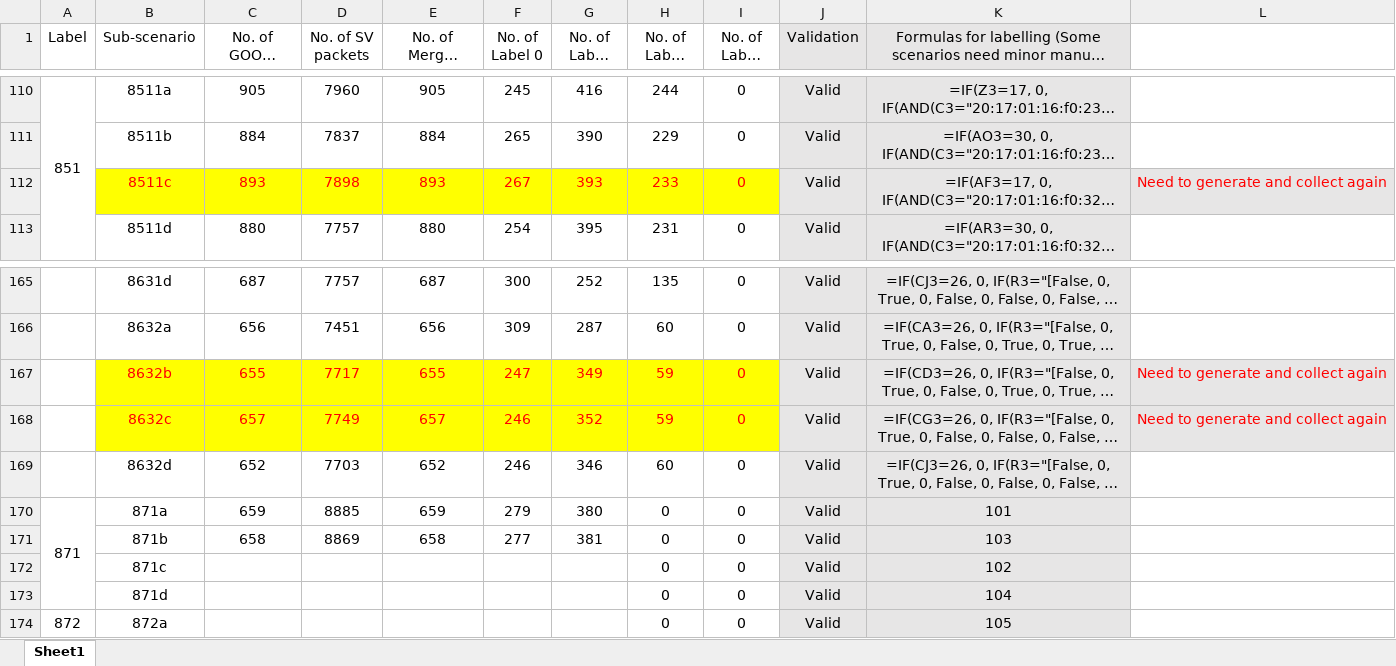
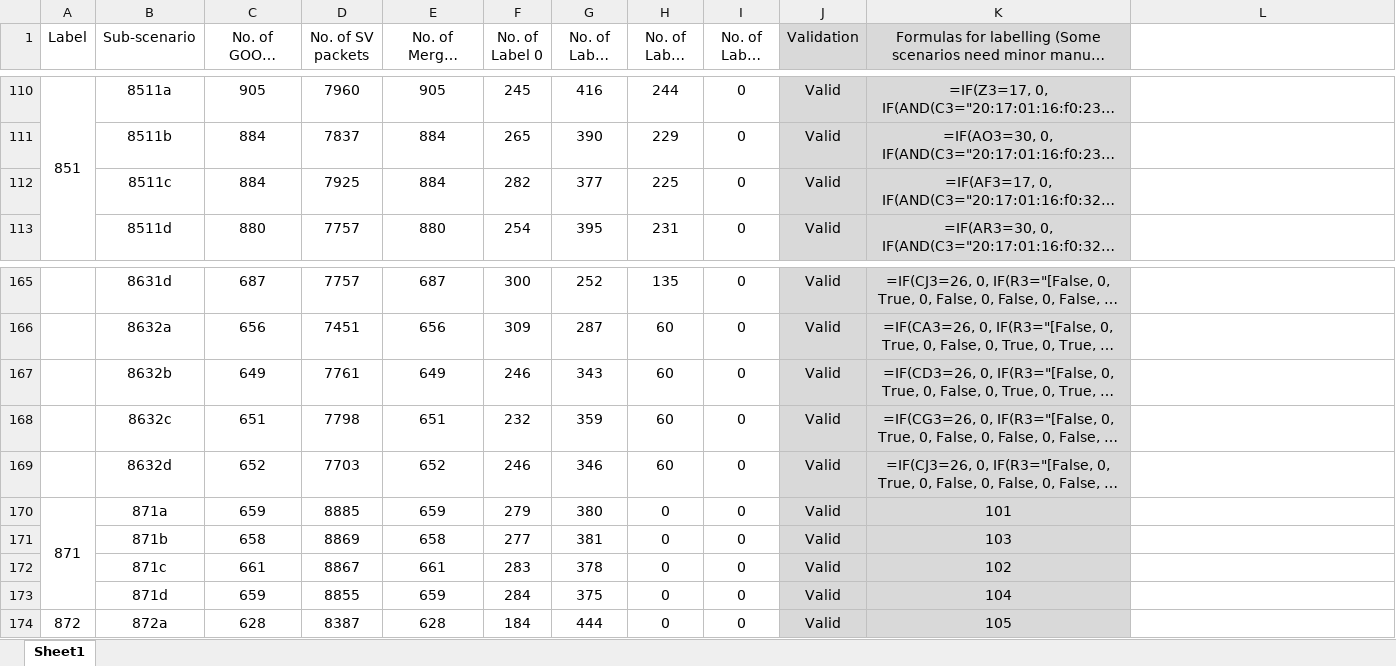
Before and after one commit to CSCRC-SCREED/QUT-ZSS-2023-GOOSE, an Excel workbook: Datasets/GOOSE attack dataset/Processed dataset (supervised ML)/metadata.xlsx, sheet Sheet1, drawn as a sheet; only a part is shown, gaps mark what is left out; long unchanged cells end in …; values as stored, in another font and other column widths than the file's, no borders; the diff covers the shown part only; the diff names each change by its address in the sheet, - before the commit and + after, or states it on an @@ line.

Commit message:
Update metadata.xlsx

```diff
--- a/Datasets/GOOSE attack dataset/Processed dataset (supervised ML)/metadata.xlsx (sheet Sheet1)
+++ b/Datasets/GOOSE attack dataset/Processed dataset (supervised ML)/metadata.xlsx (sheet Sheet1)
@@ B112:I112 fill: #FFFF00 → none, text colour: #FF0000 → black @@
-C112 (No. of GOOSE packets): 893
+C112 (No. of GOOSE packets): 884
-D112 (No. of SV packets): 7898
+D112 (No. of SV packets): 7925
-E112 (No. of Merged samples): 893
+E112 (No. of Merged samples): 884
-F112 (No. of Label 0): 267
+F112 (No. of Label 0): 282
-G112 (No. of Label 1xx): 393
+G112 (No. of Label 1xx): 377
-H112 (No. of Label 8xx): 233
+H112 (No. of Label 8xx): 225
-L112: Need to generate and collect again
+L112: (empty)
-L112 fill: #E7E6E6
+L112 fill: none
@@ B167:I168 fill: #FFFF00 → none, text colour: #FF0000 → black @@
-C167 (No. of GOOSE packets): 655
+C167 (No. of GOOSE packets): 649
-D167 (No. of SV packets): 7717
+D167 (No. of SV packets): 7761
-E167 (No. of Merged samples): 655
+E167 (No. of Merged samples): 649
-F167 (No. of Label 0): 247
+F167 (No. of Label 0): 246
-G167 (No. of Label 1xx): 349
+G167 (No. of Label 1xx): 343
-H167:H168 (No. of Label 8xx): 59
+H167:H168 (No. of Label 8xx): 60
-L167:L168: Need to generate and collect again
+L167:L168: (empty)
-L167:L168 fill: #E7E6E6
+L167:L168 fill: none
-C168 (No. of GOOSE packets): 657
+C168 (No. of GOOSE packets): 651
-D168 (No. of SV packets): 7749
+D168 (No. of SV packets): 7798
-E168 (No. of Merged samples): 657
+E168 (No. of Merged samples): 651
-F168 (No. of Label 0): 246
+F168 (No. of Label 0): 232
-G168 (No. of Label 1xx): 352
+G168 (No. of Label 1xx): 359
-C172 (No. of GOOSE packets): (empty)
+C172 (No. of GOOSE packets): 661
-D172 (No. of SV packets): (empty)
+D172 (No. of SV packets): 8867
-E172 (No. of Merged samples): (empty)
+E172 (No. of Merged samples): 661
-F172 (No. of Label 0): (empty)
+F172 (No. of Label 0): 283
-G172 (No. of Label 1xx): (empty)
+G172 (No. of Label 1xx): 378
-C173 (No. of GOOSE packets): (empty)
+C173 (No. of GOOSE packets): 659
-D173 (No. of SV packets): (empty)
+D173 (No. of SV packets): 8855
-E173 (No. of Merged samples): (empty)
+E173 (No. of Merged samples): 659
-F173 (No. of Label 0): (empty)
+F173 (No. of Label 0): 284
-G173 (No. of Label 1xx): (empty)
+G173 (No. of Label 1xx): 375
-C174 (No. of GOOSE packets): (empty)
+C174 (No. of GOOSE packets): 628
-D174 (No. of SV packets): (empty)
+D174 (No. of SV packets): 8387
-E174 (No. of Merged samples): (empty)
+E174 (No. of Merged samples): 628
-F174 (No. of Label 0): (empty)
+F174 (No. of Label 0): 184
-G174 (No. of Label 1xx): (empty)
+G174 (No. of Label 1xx): 444
```
Also changed, not shown: 1 added row, 1 removed row, 73 edited cells and cell formats elsewhere in this sheet.
